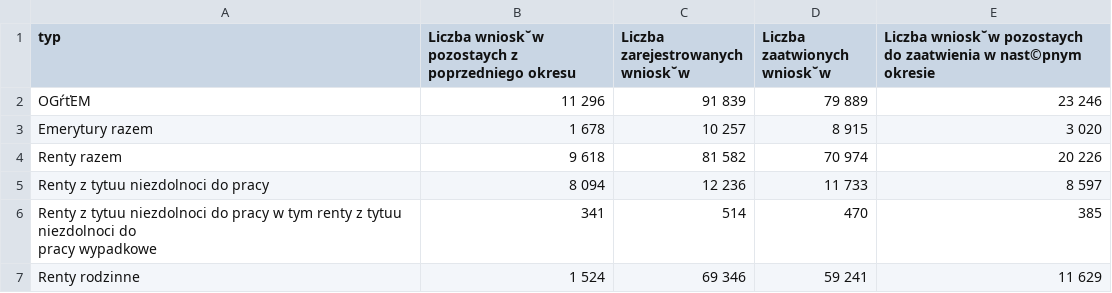
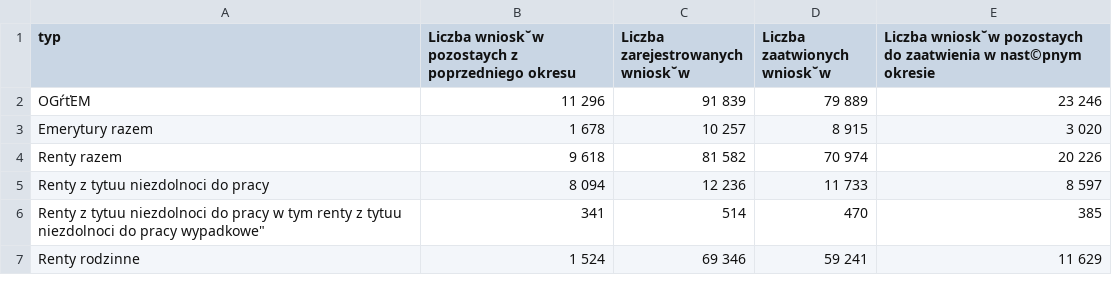
Before and after one commit to barbwozn/KRUS-data-, a CSV file: dane_excel_kwartalne/TABLICA 4. WNIOSKI O PRZYZNANIE EMERYTUR I RENT WEDŁUG RODZAJÓW ŚWIADCZEŃ .csv, drawn as a sheet; ↵ is a line break in a cell; the diff names each change by its address in the sheet, - before the commit and + after, or states it on an @@ line.

Commit message:
Update TABLICA 4. WNIOSKI O PRZYZNANIE EMERYTUR I RENT WEDŁUG RODZAJÓW ŚWIADCZEŃ .csv

```diff
--- a/dane_excel_kwartalne/TABLICA 4. WNIOSKI O PRZYZNANIE EMERYTUR I RENT WEDŁUG RODZAJÓW ŚWIADCZEŃ .csv
+++ b/dane_excel_kwartalne/TABLICA 4. WNIOSKI O PRZYZNANIE EMERYTUR I RENT WEDŁUG RODZAJÓW ŚWIADCZEŃ .csv
-A6 (typ): …do ↵ pracy wypadkowe
+A6 (typ): …do pracy wypadkowe"
```
